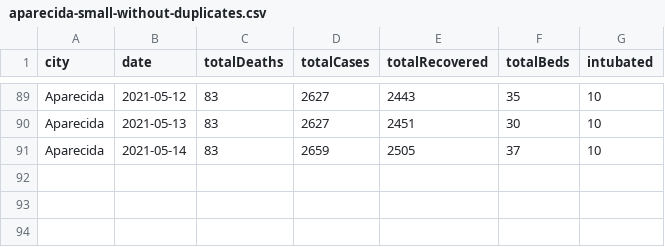
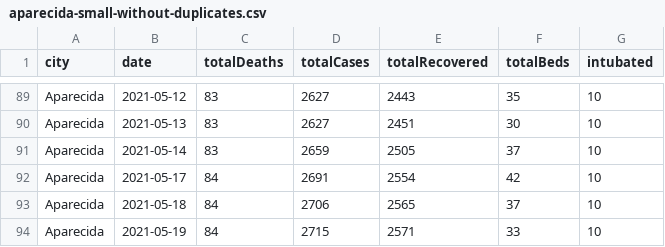
Before and after one commit to gusbemacbe/aparecida-covid-19-tracker, a CSV file: data/prefeitura-de-aparecida/aparecida-small-without-duplicates.csv, drawn as a sheet; only a part is shown, gaps mark what is left out; the diff names each change by its address in the sheet, - before the commit and + after, or states it on an @@ line.

Commit message:
Updated data

```diff
--- a/data/prefeitura-de-aparecida/aparecida-small-without-duplicates.csv
+++ b/data/prefeitura-de-aparecida/aparecida-small-without-duplicates.csv
+row 92: Aparecida | 2021-05-17 | 84 | 2691 | 2554 | 42 | 10
+row 93: Aparecida | 2021-05-18 | 84 | 2706 | 2565 | 37 | 10
+row 94: Aparecida | 2021-05-19 | 84 | 2715 | 2571 | 33 | 10
```
Also changed, not shown: 2 other files.
